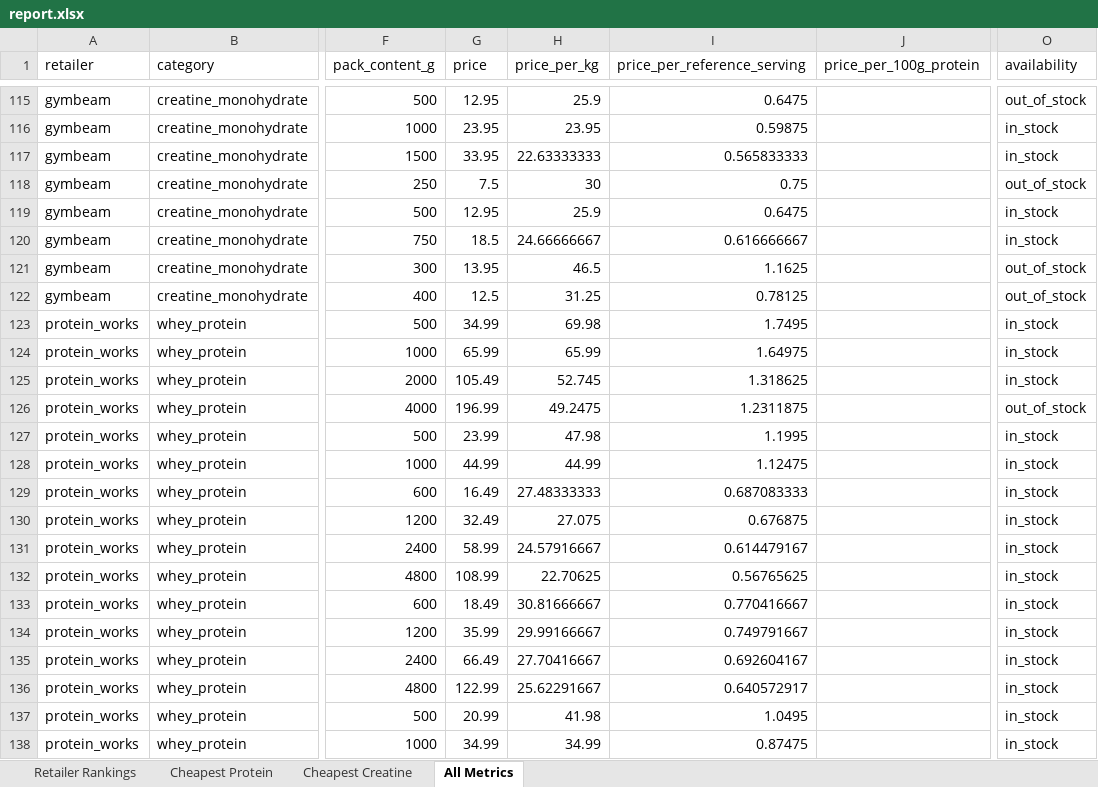
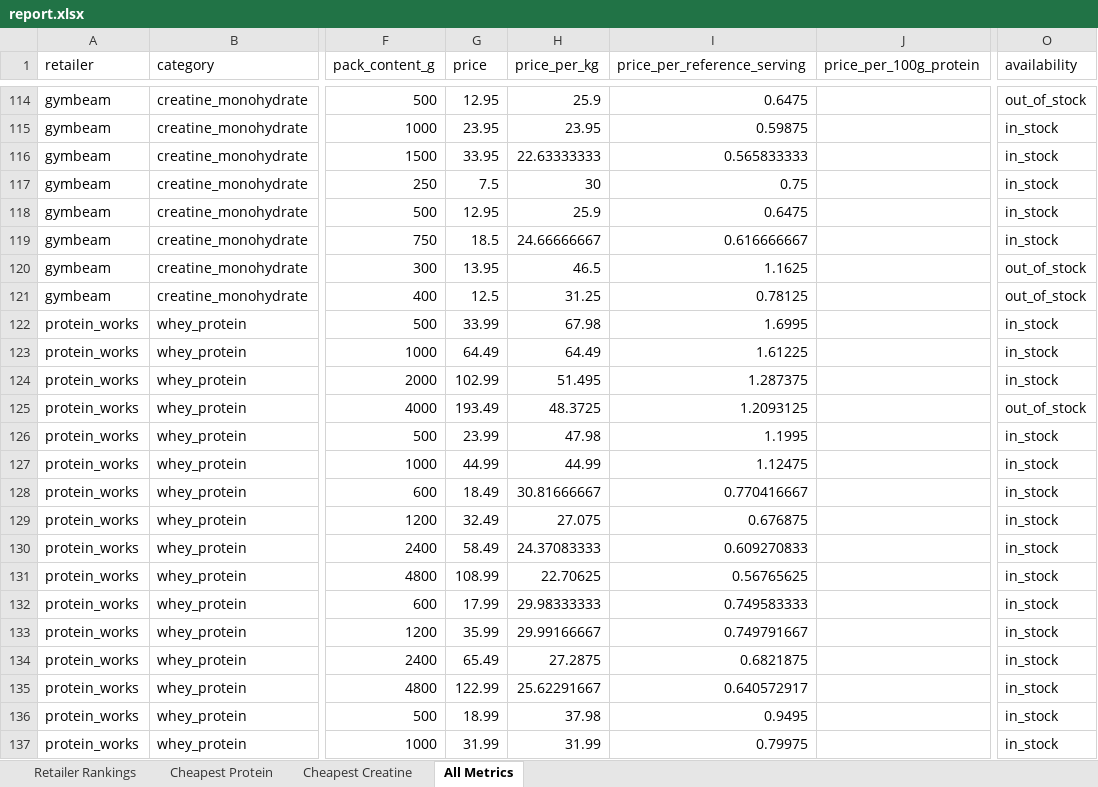
Before and after one commit to ToxicMinds/Web-Scr, an Excel workbook: artifacts/reports/report.xlsx, sheet All Metrics, drawn as a sheet; only a part is shown, gaps mark what is left out; values as stored, in another font and other column widths than the file's, no borders; addresses are those after the commit; the diff covers the shown part only; the diff names each change by its address in the sheet, - before the commit and + after, or states it on an @@ line.

```diff
--- a/artifacts/reports/report.xlsx (sheet All Metrics)
+++ b/artifacts/reports/report.xlsx (sheet All Metrics)
-O117 (availability): out_of_stock
+O117 (availability): in_stock
-G122 (price): 34.99
+G122 (price): 33.99
-H122 (price_per_kg): 69.98
+H122 (price_per_kg): 67.98
-I122 (price_per_reference_serving): 1.7495
+I122 (price_per_reference_serving): 1.6995
-G123 (price): 65.99
+G123 (price): 64.49
-H123 (price_per_kg): 65.99
+H123 (price_per_kg): 64.49
-I123 (price_per_reference_serving): 1.64975
+I123 (price_per_reference_serving): 1.61225
-G124 (price): 105.49
+G124 (price): 102.99
-H124 (price_per_kg): 52.745
+H124 (price_per_kg): 51.495
-I124 (price_per_reference_serving): 1.318625
+I124 (price_per_reference_serving): 1.287375
-G125 (price): 196.99
+G125 (price): 193.49
-H125 (price_per_kg): 49.2475
+H125 (price_per_kg): 48.3725
-I125 (price_per_reference_serving): 1.2311875
+I125 (price_per_reference_serving): 1.2093125
-G128 (price): 16.49
+G128 (price): 18.49
-H128 (price_per_kg): 27.48333333
+H128 (price_per_kg): 30.81666667
-I128 (price_per_reference_serving): 0.687083333
+I128 (price_per_reference_serving): 0.770416667
-G130 (price): 58.99
+G130 (price): 58.49
-H130 (price_per_kg): 24.57916667
+H130 (price_per_kg): 24.37083333
-I130 (price_per_reference_serving): 0.614479167
+I130 (price_per_reference_serving): 0.609270833
-G132 (price): 18.49
+G132 (price): 17.99
-H132 (price_per_kg): 30.81666667
+H132 (price_per_kg): 29.98333333
-I132 (price_per_reference_serving): 0.770416667
+I132 (price_per_reference_serving): 0.749583333
-G134 (price): 66.49
+G134 (price): 65.49
-H134 (price_per_kg): 27.70416667
+H134 (price_per_kg): 27.2875
-I134 (price_per_reference_serving): 0.692604167
+I134 (price_per_reference_serving): 0.6821875
-G136 (price): 20.99
+G136 (price): 18.99
-H136 (price_per_kg): 41.98
+H136 (price_per_kg): 37.98
-I136 (price_per_reference_serving): 1.0495
+I136 (price_per_reference_serving): 0.9495
-G137 (price): 34.99
+G137 (price): 31.99
-H137 (price_per_kg): 34.99
+H137 (price_per_kg): 31.99
-I137 (price_per_reference_serving): 0.87475
+I137 (price_per_reference_serving): 0.79975
```
Also changed, not shown: 1 added row, 2 removed rows, 1 moved row and 141 edited cells elsewhere in this sheet, sheet Cheapest Creatine, sheet Retailer Rankings, web/public/reports/report.xlsx, 13 other files.
